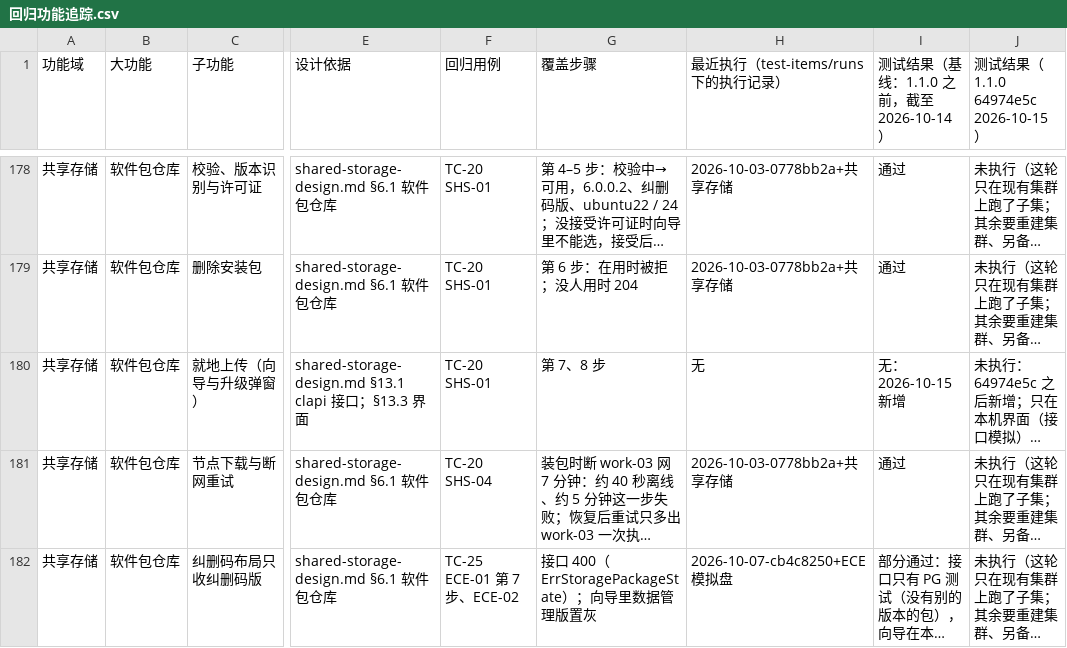
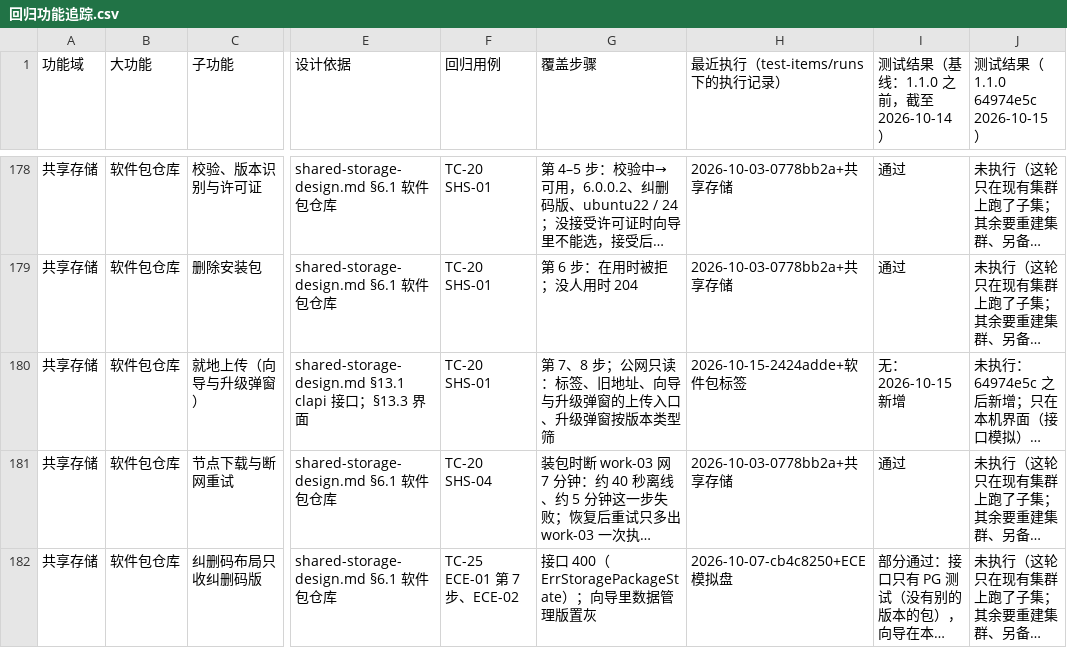
Before and after one commit to threen134/cloudland, a CSV file: test-items/回归功能追踪.csv, drawn as a sheet; only a part is shown, gaps mark what is left out; long unchanged cells end in …; the diff covers the shown part only; the diff names each change by its address in the sheet, - before the commit and + after, or states it on an @@ line.

```diff
--- a/test-items/回归功能追踪.csv
+++ b/test-items/回归功能追踪.csv
-G180 (覆盖步骤): 第 7、8 步
+G180 (覆盖步骤): 第 7、8 步；公网只读：标签、旧地址、向导与升级弹窗的上传入口、升级弹窗按版本类型筛
-H180 (最近执行（test-items/runs 下的执行记录）): 无
+H180 (最近执行（test-items/runs 下的执行记录）): 2026-10-15-2424adde+软件包标签
```
Also changed, not shown: 1 added row and 3 edited cells elsewhere in this file, 5 other files.
